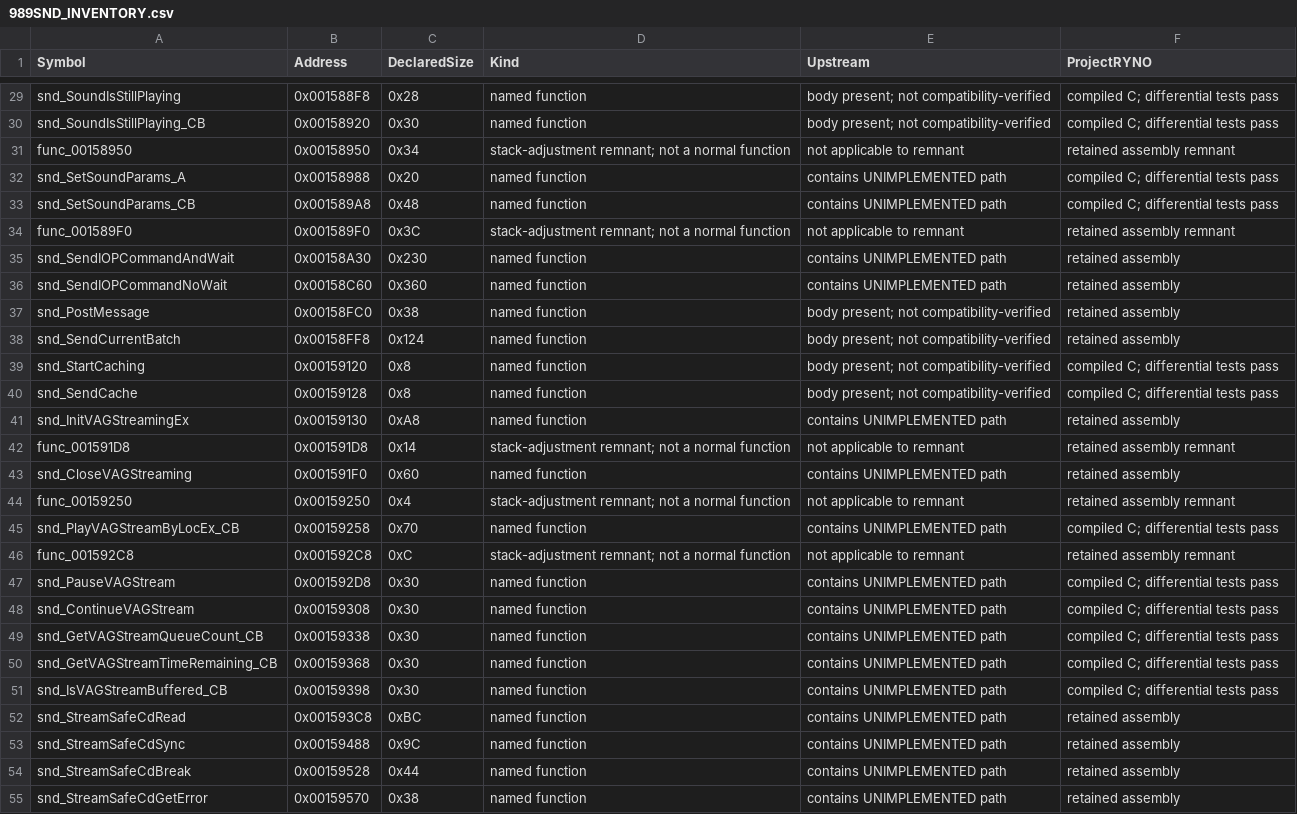
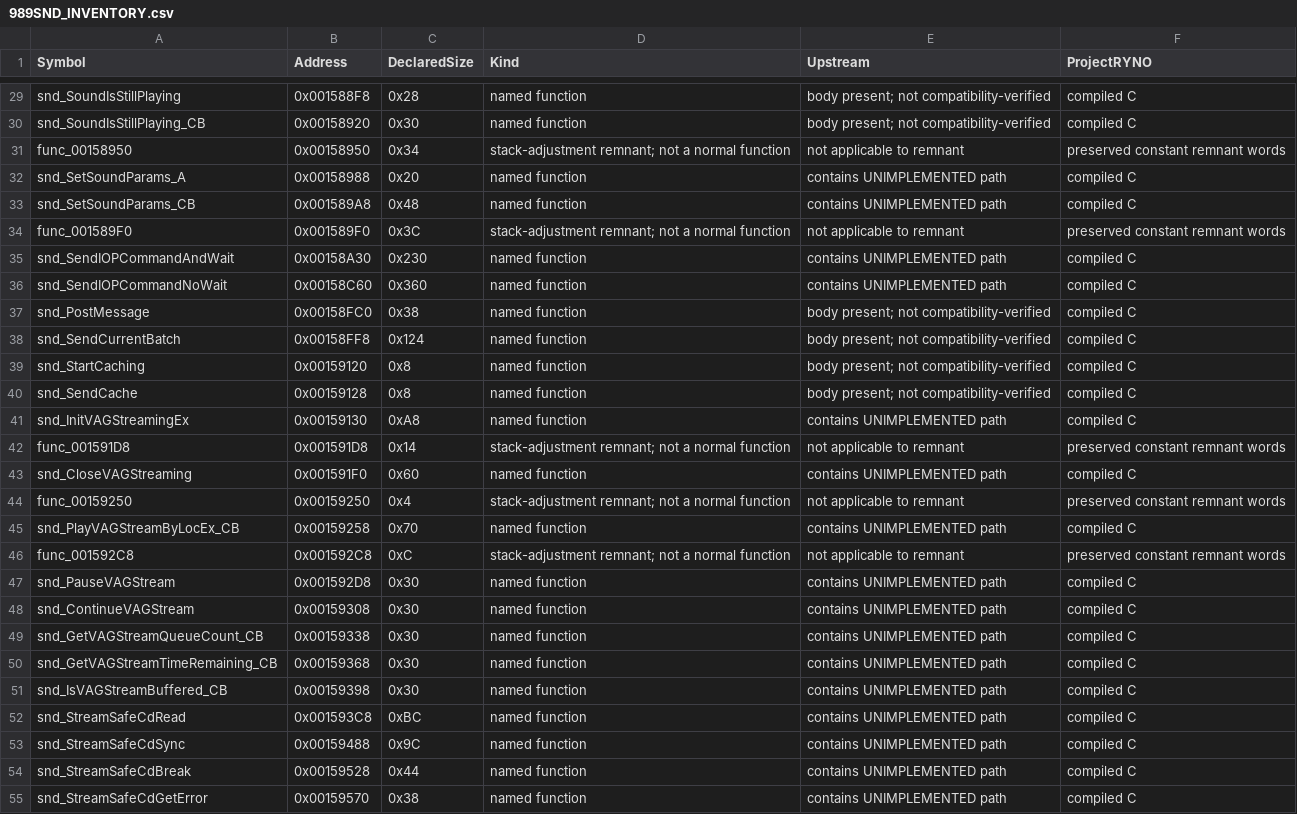
Before and after one commit to ProjectRYNO/ratchet-project, a CSV file: src/games/dl/DOCS/989SND_INVENTORY.csv, drawn as a sheet; only a part is shown, gaps mark what is left out; the diff covers the shown part only; the diff names each change by its address in the sheet, - before the commit and + after, or states it on an @@ line.

```diff
--- a/src/games/dl/DOCS/989SND_INVENTORY.csv
+++ b/src/games/dl/DOCS/989SND_INVENTORY.csv
-F29:F30 (ProjectRYNO): compiled C; differential tests pass
+F29:F30 (ProjectRYNO): compiled C
-F31 (ProjectRYNO): retained assembly remnant
+F31 (ProjectRYNO): preserved constant remnant words
-F32:F33 (ProjectRYNO): compiled C; differential tests pass
+F32:F33 (ProjectRYNO): compiled C
-F34 (ProjectRYNO): retained assembly remnant
+F34 (ProjectRYNO): preserved constant remnant words
-F35:F38 (ProjectRYNO): retained assembly
+F35:F38 (ProjectRYNO): compiled C
-F39:F40 (ProjectRYNO): compiled C; differential tests pass
+F39:F40 (ProjectRYNO): compiled C
-F41 (ProjectRYNO): retained assembly
+F41 (ProjectRYNO): compiled C
-F42 (ProjectRYNO): retained assembly remnant
+F42 (ProjectRYNO): preserved constant remnant words
-F43 (ProjectRYNO): retained assembly
+F43 (ProjectRYNO): compiled C
-F44 (ProjectRYNO): retained assembly remnant
+F44 (ProjectRYNO): preserved constant remnant words
-F45 (ProjectRYNO): compiled C; differential tests pass
+F45 (ProjectRYNO): compiled C
-F46 (ProjectRYNO): retained assembly remnant
+F46 (ProjectRYNO): preserved constant remnant words
-F47:F51 (ProjectRYNO): compiled C; differential tests pass
+F47:F51 (ProjectRYNO): compiled C
-F52:F55 (ProjectRYNO): retained assembly
+F52:F55 (ProjectRYNO): compiled C
```
Also changed, not shown: 50 edited cells elsewhere in this file, 18 other files.
